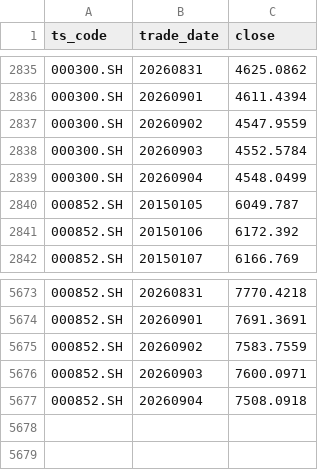
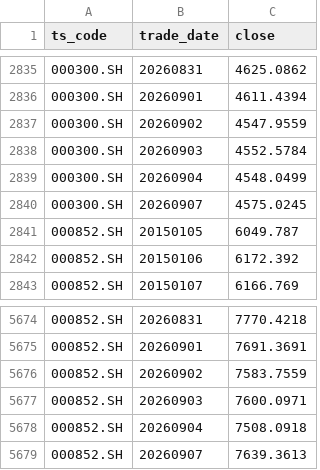
Before and after one commit to whoamiiiii/regimereport, a CSV file: data/regime_index_daily.csv, drawn as a sheet; only a part is shown, gaps mark what is left out; the diff names each change by its address in the sheet, - before the commit and + after, or states it on an @@ line.

```diff
--- a/data/regime_index_daily.csv
+++ b/data/regime_index_daily.csv
+row 2840: 000300.SH | 20260907 | 4575.0245
+row 5679: 000852.SH | 20260907 | 7639.3613
```
